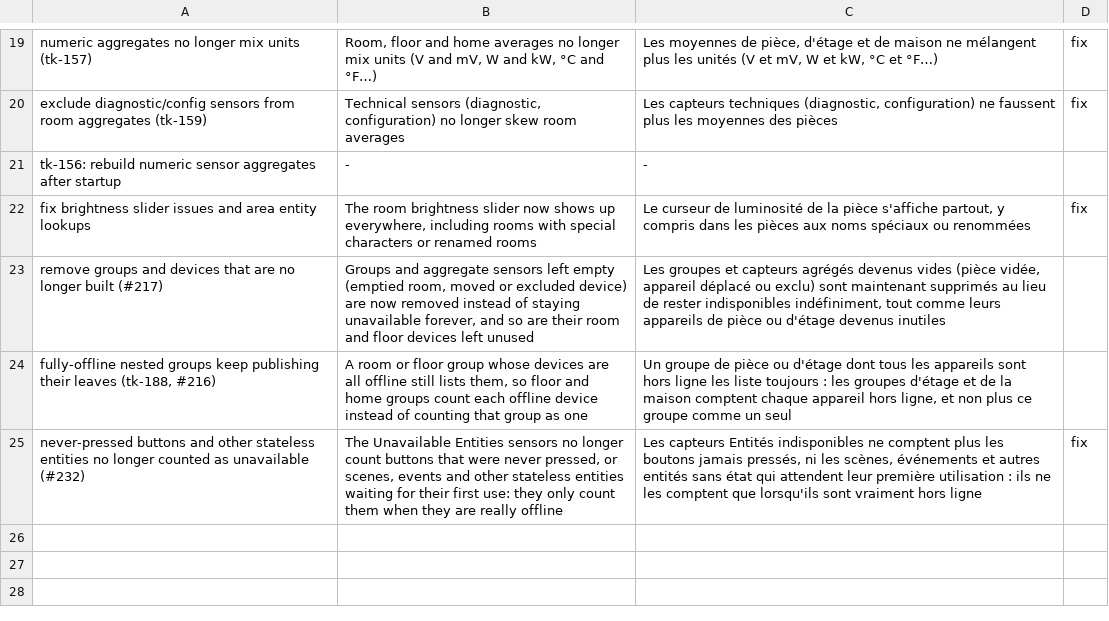
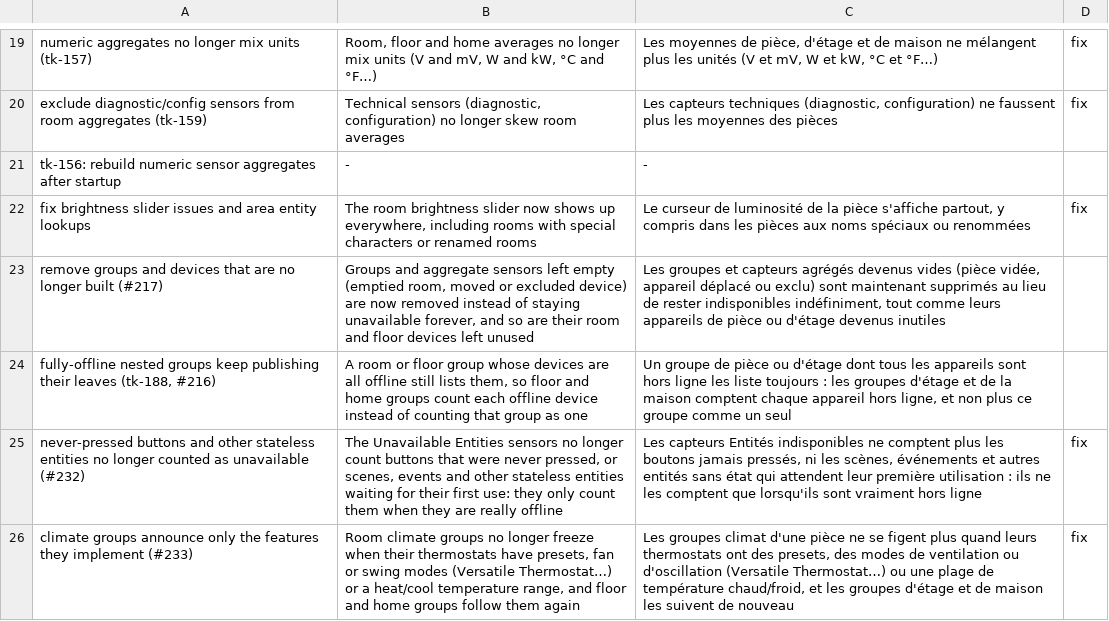
Before and after one commit to Thank-you-Linus/Linus-Dashboard, a TSV file: .github/release-notes-i18n.tsv, drawn as a sheet; only a part is shown, gaps mark what is left out; the diff names each change by its address in the sheet, - before the commit and + after, or states it on an @@ line.

Commit message:
fix(climate): climate groups announce only the features they implement (#233) (#235)
* fix(climate): climate groups announce only the features they implement (#233)

An area whose climate members all shared presets, fan or swing modes
(e.g. a lone Versatile Thermostat, supported_features 401) raised
AttributeError on _attr_preset_modes at every state write: the group
announced every feature bit its members share, and Home Assistant reads
the matching mode list as soon as a bit is set. The group stayed frozen
and the floor and home groups built on it aggregated a stale state.

supported_features now keeps only what the group implements:
TARGET_TEMPERATURE when every member has it, TURN_ON/TURN_OFF always.
Presets, fan, swing (vertical and horizontal) and the temperature range
are never announced. Regression tests cover the four mode features, the
reported case, the range, plain thermostats, and propagation to floor
and home groups.

First fix proposed by @flatline-84 in #223.

* fix(climate): name the temperature range among the crashes the mask fixes

A group whose members all share TARGET_TEMPERATURE_RANGE raised
AttributeError on _attr_target_temperature_high too. The range test now
goes through the written attributes, and the docstring, changelog and
release wording say so.

* test(climate): area, floor and home groups follow a preset thermostat on a real Home Assistant

One Versatile Thermostat (supported_features 401) under area > floor >
global groups added through an entity platform: heat, setpoint, measured
temperature, off. Every tier follows, announces 385 and logs no error.
Fails on the previous code with AttributeError on _attr_preset_modes.

---------

Co-authored-by: s4piens <269597313+s4piens@users.noreply.github.com>

```diff
--- a/.github/release-notes-i18n.tsv
+++ b/.github/release-notes-i18n.tsv
+row 26: climate groups announce only the features they implement (#233) | Room climate groups no longer freeze when their thermostats have presets, fan or swing modes (Versatile Thermostat…) or a heat/cool temperature range, and floor and home groups follow them again | Les groupes climat d'une pièce ne se figent plus quand leurs thermostats ont des presets, des modes de ventilation ou d'oscillation (Versatile Thermostat…) ou une plage de température chaud/froid, et les groupes d'étage et de maison les suivent de nouveau | fix
```
Also changed, not shown: 4 other files.
